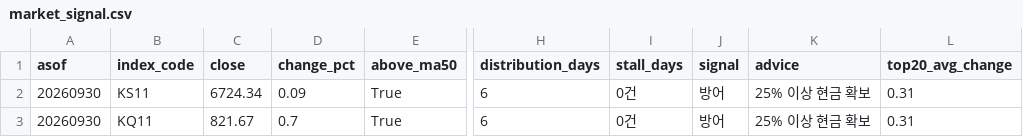
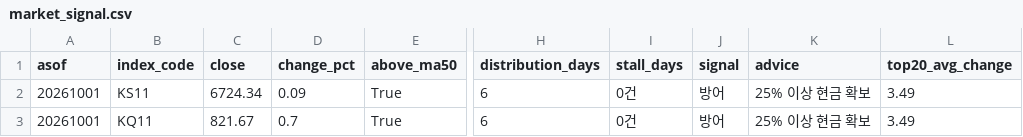
Before and after one commit to curry1004angel/allstock, a CSV file: data/screener/market_signal.csv, drawn as a sheet; only a part is shown, gaps mark what is left out; the diff names each change by its address in the sheet, - before the commit and + after, or states it on an @@ line.

```diff
--- a/data/screener/market_signal.csv
+++ b/data/screener/market_signal.csv
-A2:A3 (asof): 20260930
+A2:A3 (asof): 20261001
-L2:L3 (top20_avg_change): 0.31
+L2:L3 (top20_avg_change): 3.49
```
Also changed, not shown: data/screener/results.csv, 2 other files.
